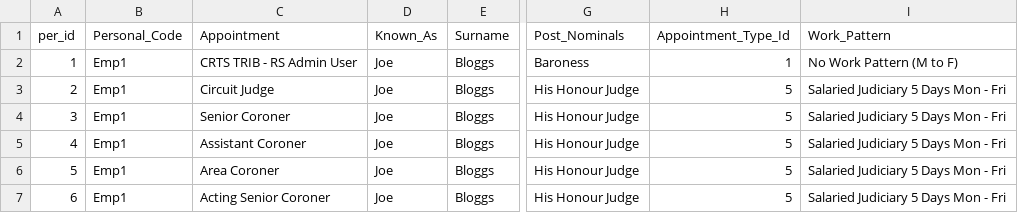
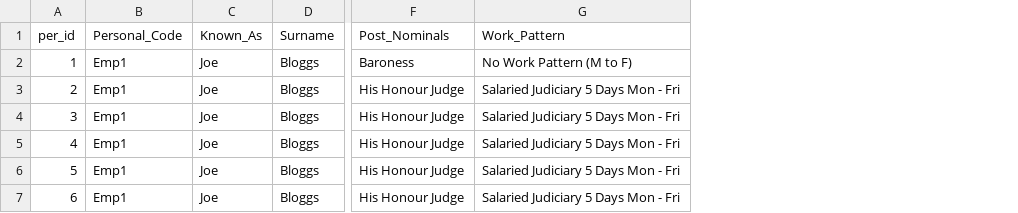
Before and after one commit to hmcts/rd-judicial-data-load, a CSV file: src/functionalTest/resources/sourceFiles/parent/judicial_userprofile_with_invalid_appointment.csv, drawn as a sheet; only a part is shown, gaps mark what is left out; the diff names each change by its address in the sheet, - before the commit and + after, or states it on an @@ line.

Commit message:
RDCC-3329:Changes made to remove appoiment and appoinment_type  from user profile, Modified code to sucess unit test cases

```diff
--- a/src/functionalTest/resources/sourceFiles/parent/judicial_userprofile_with_invalid_appointment.csv
+++ b/src/functionalTest/resources/sourceFiles/parent/judicial_userprofile_with_invalid_appointment.csv
-column C (Appointment), rows 2-7: CRTS TRIB - RS Admin User | Circuit Judge | Senior Coroner | Assistant Coroner | Area Coroner | Acting Senior Coroner
-column H (Appointment_Type_Id), rows 2-7: 1 | 5 | 5 | 5 | 5 | 5
```
Also changed, not shown: 7 other files.
